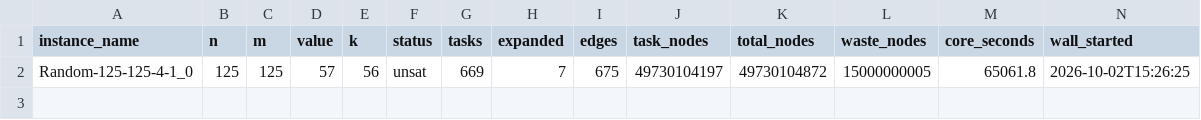
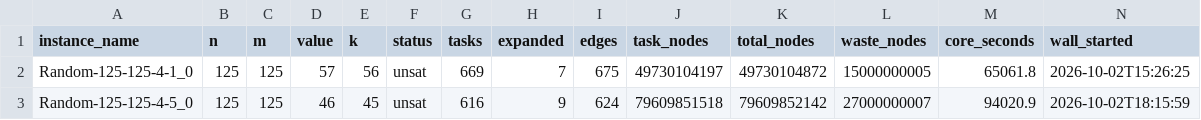
Before and after one commit to Alex-Linhares/MOSP_trough_SAT, a CSV file: paper2/data/solver_fix_split_results.csv, drawn as a sheet; only a part is shown; rows hold the shown columns only; the diff names each change by its address in the sheet, - before the commit and + after, or states it on an @@ line.

```diff
--- a/paper2/data/solver_fix_split_results.csv
+++ b/paper2/data/solver_fix_split_results.csv
+row 3: Random-125-125-4-5_0 | 125 | 125 | 46 | 45 | unsat | 616 | 9 | 624 | 79609851518 | 79609852142 | 27000000007 | 94020.9 | 2026-10-02T18:15:59
```
Also changed, not shown: 5 other files.
